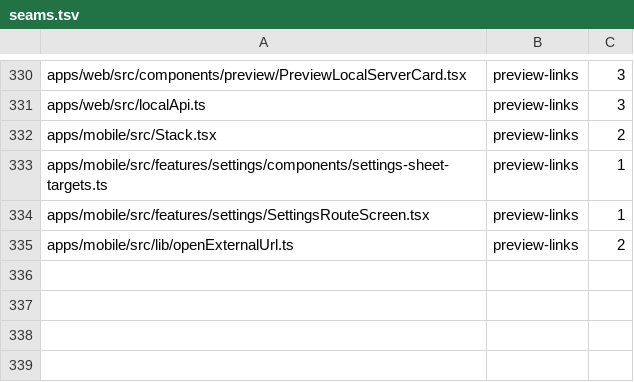
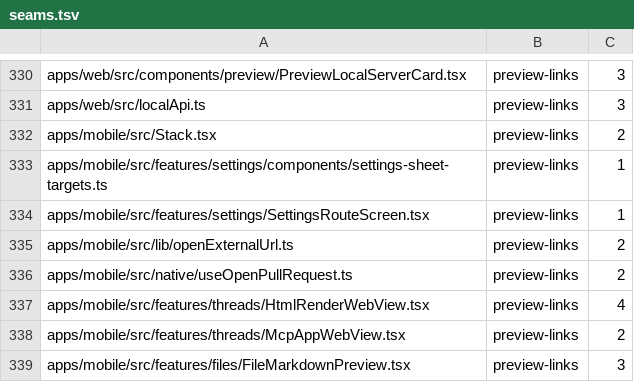
Before and after one commit to kylebegeman/loom, a TSV file: docs/fork/seams.tsv, drawn as a sheet; only a part is shown, gaps mark what is left out; the diff names each change by its address in the sheet, - before the commit and + after, or states it on an @@ line.

```diff
--- a/docs/fork/seams.tsv
+++ b/docs/fork/seams.tsv
+row 336: apps/mobile/src/native/useOpenPullRequest.ts | preview-links | 2
+row 337: apps/mobile/src/features/threads/HtmlRenderWebView.tsx | preview-links | 4
+row 338: apps/mobile/src/features/threads/McpAppWebView.tsx | preview-links | 2
+row 339: apps/mobile/src/features/files/FileMarkdownPreview.tsx | preview-links | 3
```
Also changed, not shown: 25 other files.
